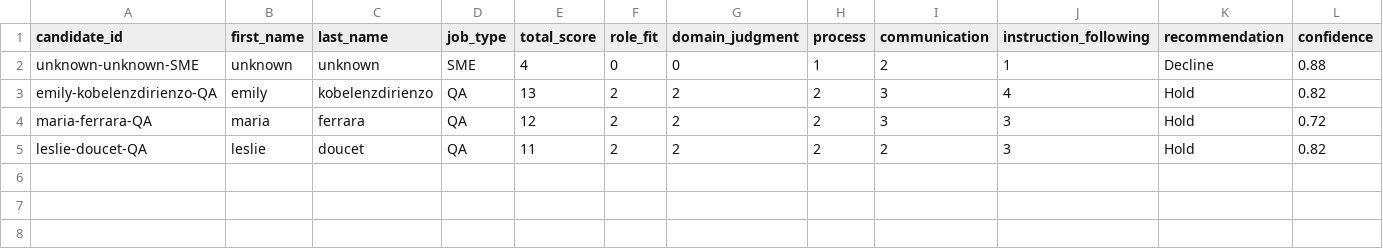
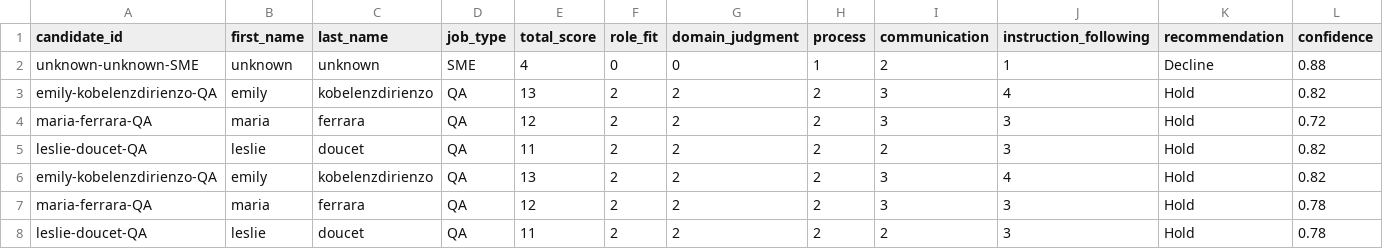
Before and after one commit to NitzanZacharia/interview-eval-pipeline, a CSV file: sim_output/batch_summary.csv, drawn as a sheet; only a part is shown; rows hold the shown columns only; the diff names each change by its address in the sheet, - before the commit and + after, or states it on an @@ line.

```diff
--- a/sim_output/batch_summary.csv
+++ b/sim_output/batch_summary.csv
+row 6: emily-kobelenzdirienzo-QA | emily | kobelenzdirienzo | QA | 13 | 2 | 2 | 2 | 3 | 4 | Hold | 0.82
+row 7: maria-ferrara-QA | maria | ferrara | QA | 12 | 2 | 2 | 2 | 3 | 3 | Hold | 0.78
+row 8: leslie-doucet-QA | leslie | doucet | QA | 11 | 2 | 2 | 2 | 2 | 3 | Hold | 0.78
```
Also changed, not shown: 2 other files.
